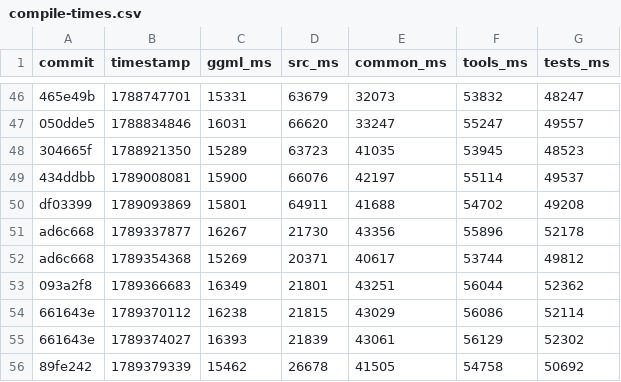
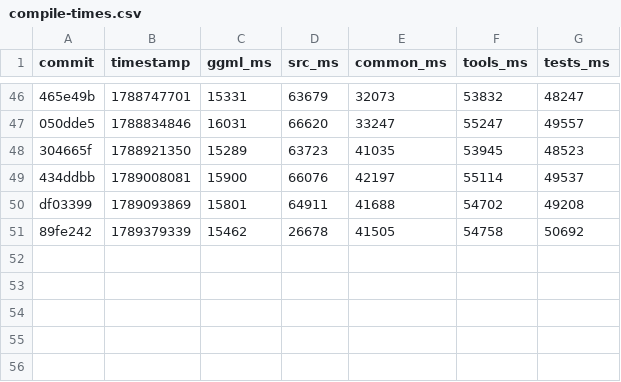
Before and after one commit to ggml-org/llama.cpp-dev, a CSV file: compile-times.csv, drawn as a sheet; only a part is shown, gaps mark what is left out; the diff names each change by its address in the sheet, - before the commit and + after, or states it on an @@ line.

Commit message:
compile-times : remove flaky data

```diff
--- a/compile-times.csv
+++ b/compile-times.csv
-row 51: ad6c668 | 1789337877 | 16267 | 21730 | 43356 | 55896 | 52178
-row 52: ad6c668 | 1789354368 | 15269 | 20371 | 40617 | 53744 | 49812
-row 53: 093a2f8 | 1789366683 | 16349 | 21801 | 43251 | 56044 | 52362
-row 54: 661643e | 1789370112 | 16238 | 21815 | 43029 | 56086 | 52114
-row 55: 661643e | 1789374027 | 16393 | 21839 | 43061 | 56129 | 52302
```
